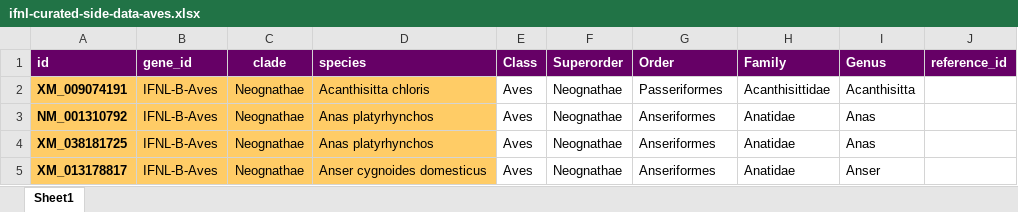
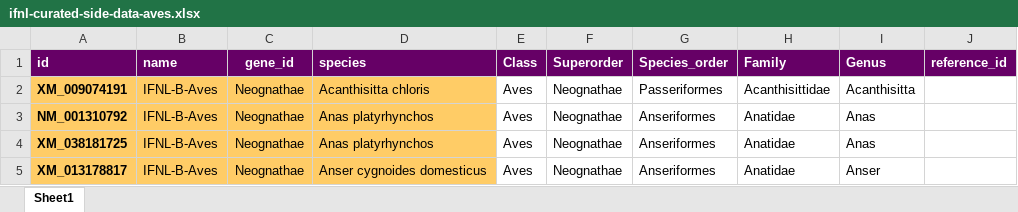
Before and after one commit to giffordlabcvr/IFNL-Evolution, an Excel workbook: tabular/refseq-lineage/ifnl-curated-side-data-aves.xlsx, sheet Sheet1, drawn as a sheet; only a part is shown; values as stored, in another font and other column widths than the file's, no borders; the diff names each change by its address in the sheet, - before the commit and + after, or states it on an @@ line.

```diff
--- a/tabular/refseq-lineage/ifnl-curated-side-data-aves.xlsx (sheet Sheet1)
+++ b/tabular/refseq-lineage/ifnl-curated-side-data-aves.xlsx (sheet Sheet1)
-B1: gene_id
+B1: name
-C1: clade
+C1: gene_id
-G1: Order
+G1: Species_order
```
Also changed, not shown: tabular/refseq-lineage/ifnl-curated-side-data-mammalia-a.xlsx, tabular/refseq-lineage/ifnl-curated-side-data-mammalia-b.xlsx, 7 other files.
